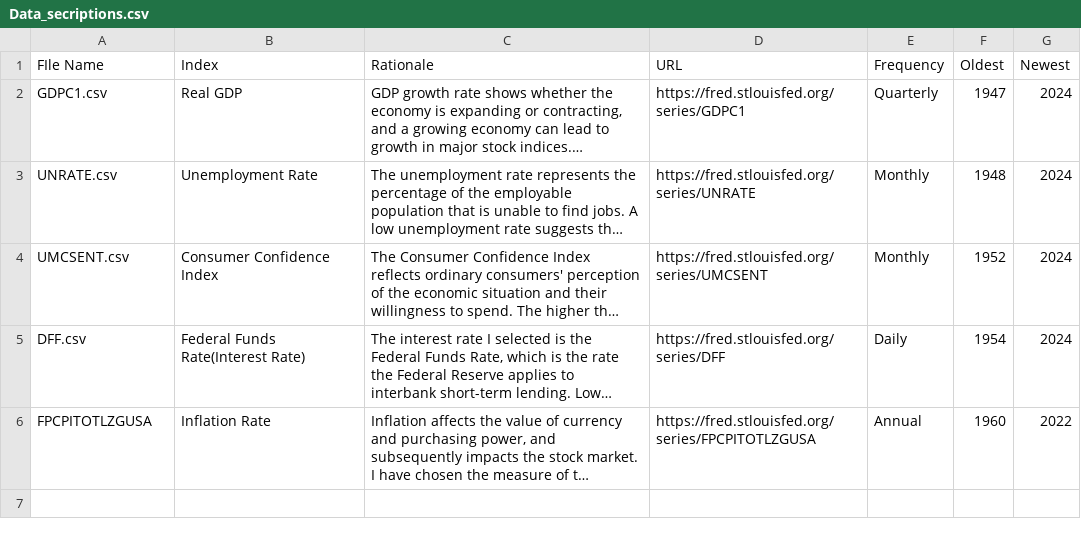
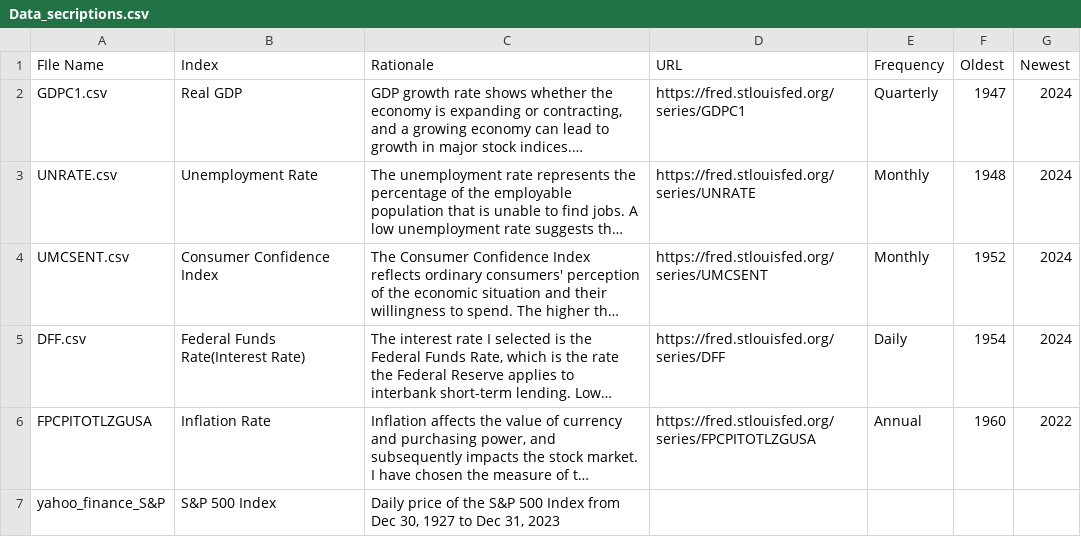
Before and after one commit to calvinraab/ML_Algorithmic_Trading, a CSV file: Data_secriptions.csv, drawn as a sheet; long unchanged cells end in …; the diff names each change by its address in the sheet, - before the commit and + after, or states it on an @@ line.

Commit message:
added yahoo_finance_S&P row

```diff
--- a/Data_secriptions.csv
+++ b/Data_secriptions.csv
+row 7: yahoo_finance_S&P | S&P 500 Index | Daily price of the S&P 500 Index from Dec 30, 1927 to Dec 31, 2023
```
